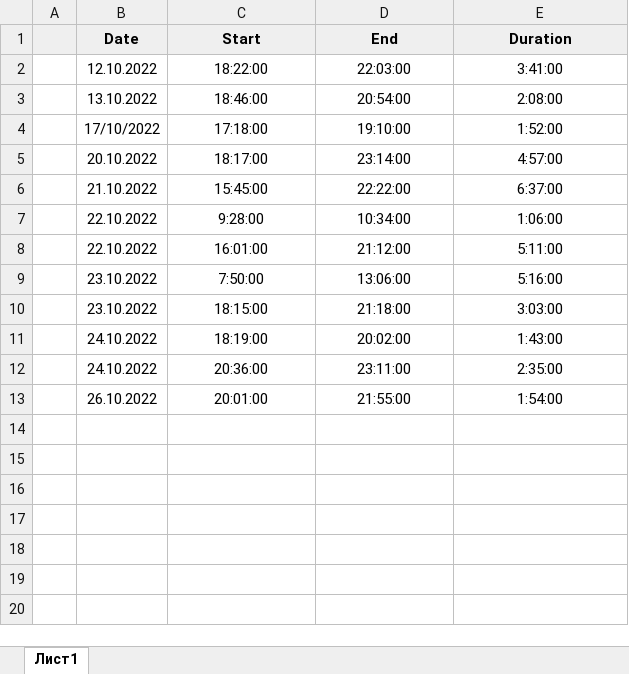
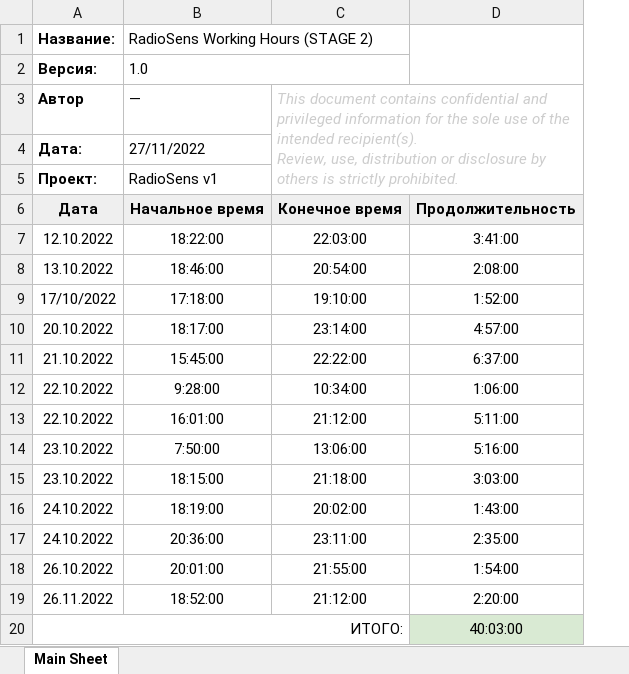
Before and after one commit to Egoruch/HC12, an Excel workbook: work/RadioSens Working Hours (STAGE 2).xlsx, sheet Main Sheet, drawn as a sheet; values as stored, in another font and other column widths than the file's, no borders; charts and pictures not drawn; removed rows and columns are numbered as before the commit, all else as after; ↵ is a line break in a cell; the diff names each change by its address in the sheet, - before the commit and + after, or states it on an @@ line.

Commit message:
Add wiring diagram; Add work ours (stage 2); refactor folders

```diff
--- a/work/RadioSens Working Hours (STAGE 2).xlsx (sheet Main Sheet)
+++ b/work/RadioSens Working Hours (STAGE 2).xlsx (sheet Main Sheet)
-sheet tab: Лист1
+sheet tab: Main Sheet
-column A, empty
-row 1:  | Date | Start | End | Duration
+row 1: Название: | RadioSens Working Hours (STAGE 2)
+row 2: Версия: | 1.0
+row 3: Автор | — | This document contains confidential and privileged information for the sole use of the intended recipient(s). ↵ Review, use, distribution or disclosure by others is strictly prohibited.
+row 4: Дата: | 27/11/2022
+row 5: Проект: | RadioSens v1
+row 6: Дата | Начальное время | Конечное время | Продолжительность
+row 19: 26.11.2022 | 18:52:00 | 21:12:00 | 2:20:00
+row 20: ИТОГО: |  |  | 40:03:00
```
Also changed, not shown: formulas that keep their value, 46 other files.
